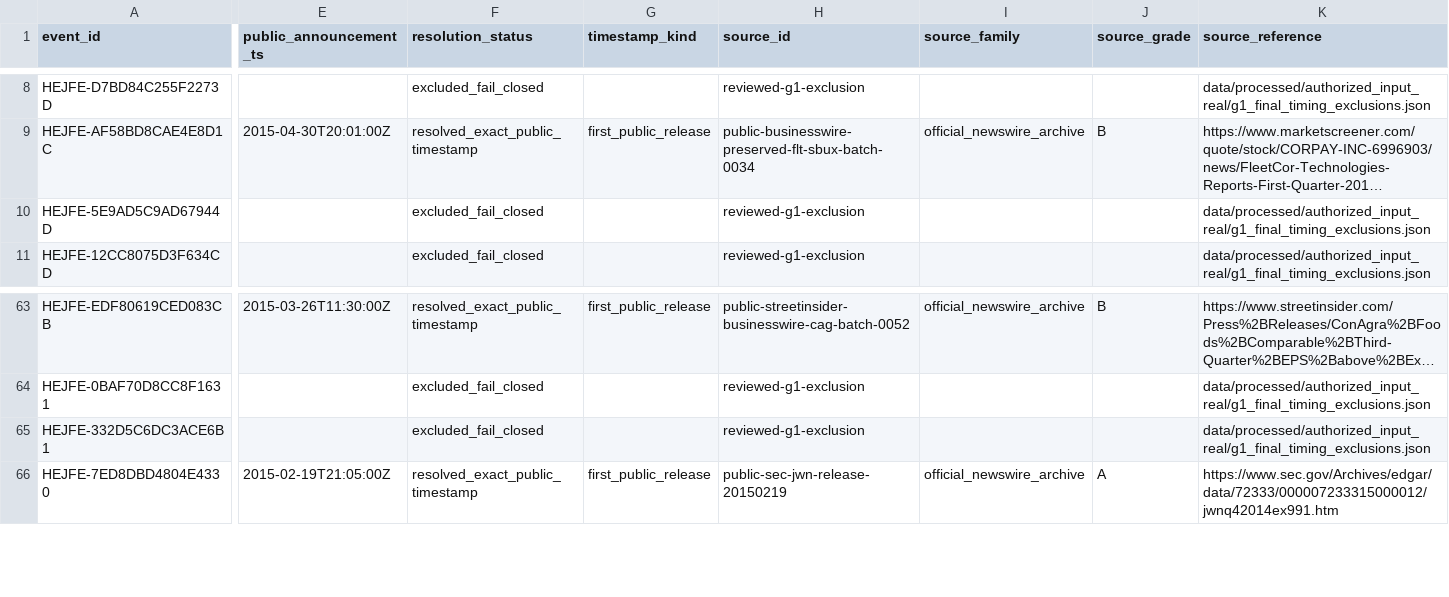
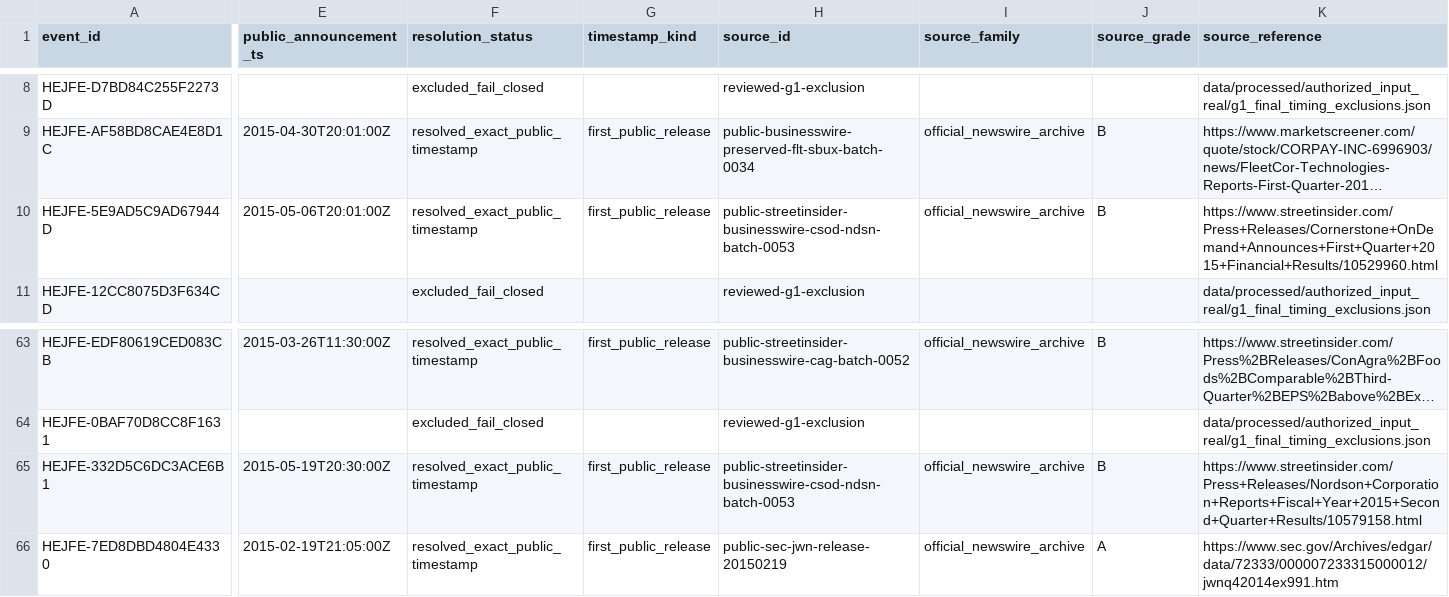
Before and after one commit to P00NSMASHER/trading-platform, a CSV file: data/processed/authorized_input_real/announcement_resolutions.csv, drawn as a sheet; only a part is shown, gaps mark what is left out; long unchanged cells end in …; the diff covers the shown part only; the diff names each change by its address in the sheet, - before the commit and + after, or states it on an @@ line.

```diff
--- a/data/processed/authorized_input_real/announcement_resolutions.csv
+++ b/data/processed/authorized_input_real/announcement_resolutions.csv
-E10 (public_announcement_ts): (empty)
+E10 (public_announcement_ts): 2015-05-06T20:01:00Z
-F10 (resolution_status): excluded_fail_closed
+F10 (resolution_status): resolved_exact_public_timestamp
-G10 (timestamp_kind): (empty)
+G10 (timestamp_kind): first_public_release
-H10 (source_id): reviewed-g1-exclusion
+H10 (source_id): public-streetinsider-businesswire-csod-ndsn-batch-0053
-I10 (source_family): (empty)
+I10 (source_family): official_newswire_archive
-J10 (source_grade): (empty)
+J10 (source_grade): B
-K10 (source_reference): data/processed/authorized_input_real/g1_final_timing_exclusions.json
+K10 (source_reference): https://www.streetinsider.com/Press+Releases/Cornerstone+OnDemand+Announces+First+Quarter+2015+Financial+Results/10529960.html
-E65 (public_announcement_ts): (empty)
+E65 (public_announcement_ts): 2015-05-19T20:30:00Z
-F65 (resolution_status): excluded_fail_closed
+F65 (resolution_status): resolved_exact_public_timestamp
-G65 (timestamp_kind): (empty)
+G65 (timestamp_kind): first_public_release
-H65 (source_id): reviewed-g1-exclusion
+H65 (source_id): public-streetinsider-businesswire-csod-ndsn-batch-0053
-I65 (source_family): (empty)
+I65 (source_family): official_newswire_archive
-J65 (source_grade): (empty)
+J65 (source_grade): B
-K65 (source_reference): data/processed/authorized_input_real/g1_final_timing_exclusions.json
+K65 (source_reference): https://www.streetinsider.com/Press+Releases/Nordson+Corporation+Reports+Fiscal+Year+2015+Second+Quarter+Results/10579158.html
```
Also changed, not shown: 4 edited cells elsewhere in this file, data/processed/authorized_input_real/metadata_domain_quality.csv, data/processed/authorized_input_real/metadata_unresolved_gates.csv, 38 other files.
